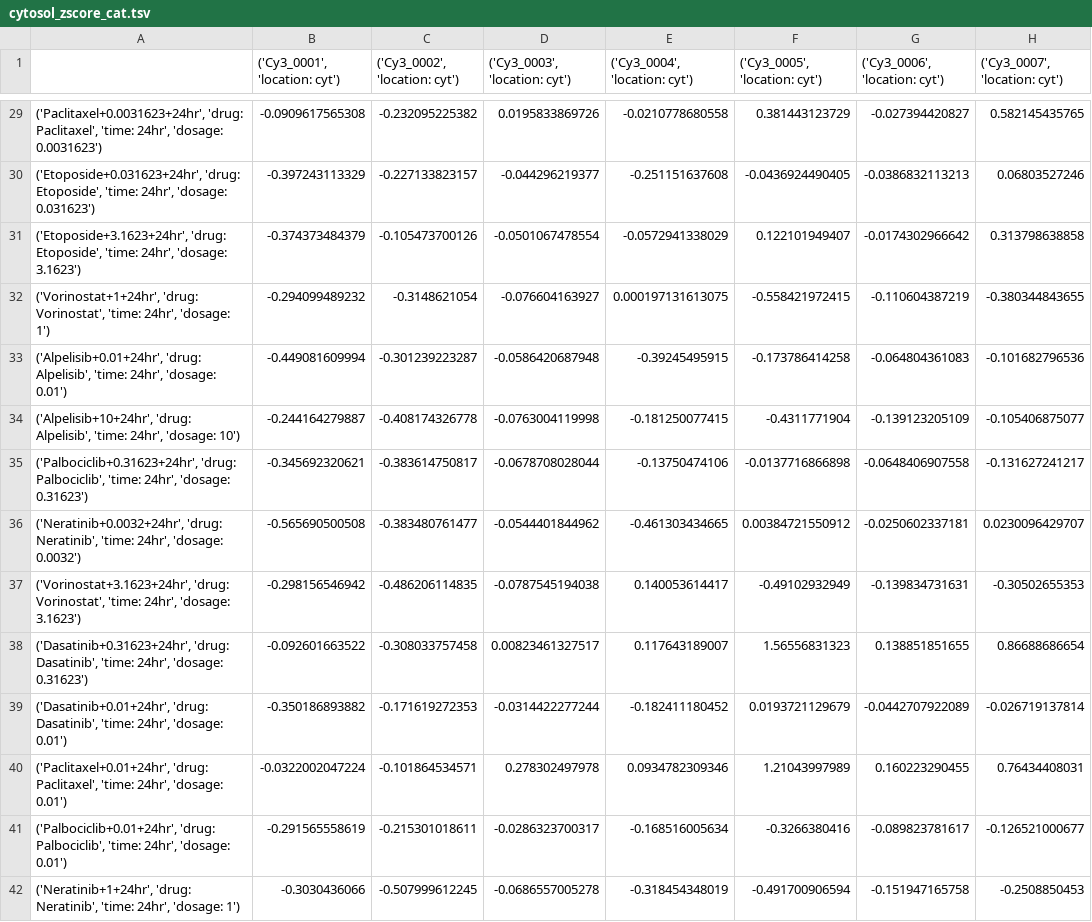
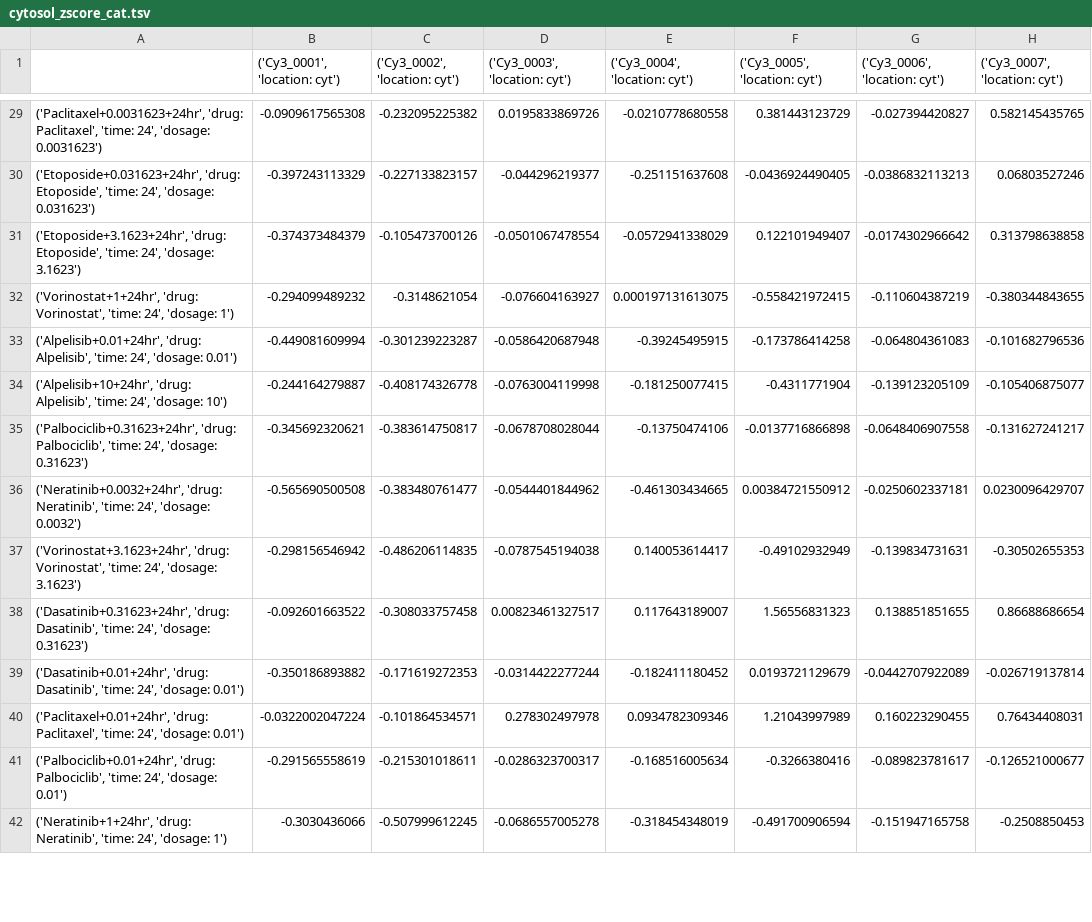
Before and after one commit to christophert314/CycIF_MCF10A, a TSV file: data/cytosol_zscore_cat.tsv, drawn as a sheet; only a part is shown, gaps mark what is left out; the diff covers the shown part only; the diff names each change by its address in the sheet, - before the commit and + after, or states it on an @@ line.

```diff
--- a/data/cytosol_zscore_cat.tsv
+++ b/data/cytosol_zscore_cat.tsv
-A29: …Paclitaxel', 'time: 24hr', 'dosage: 0.0031623')
+A29: …Paclitaxel', 'time: 24', 'dosage: 0.0031623')
-A30: …Etoposide', 'time: 24hr', 'dosage: 0.031623')
+A30: …Etoposide', 'time: 24', 'dosage: 0.031623')
-A31: …Etoposide', 'time: 24hr', 'dosage: 3.1623')
+A31: …Etoposide', 'time: 24', 'dosage: 3.1623')
-A32: …Vorinostat', 'time: 24hr', 'dosage: 1')
+A32: …Vorinostat', 'time: 24', 'dosage: 1')
-A33: …Alpelisib', 'time: 24hr', 'dosage: 0.01')
+A33: …Alpelisib', 'time: 24', 'dosage: 0.01')
-A34: …Alpelisib', 'time: 24hr', 'dosage: 10')
+A34: …Alpelisib', 'time: 24', 'dosage: 10')
-A35: …Palbociclib', 'time: 24hr', 'dosage: 0.31623')
+A35: …Palbociclib', 'time: 24', 'dosage: 0.31623')
-A36: …Neratinib', 'time: 24hr', 'dosage: 0.0032')
+A36: …Neratinib', 'time: 24', 'dosage: 0.0032')
-A37: …Vorinostat', 'time: 24hr', 'dosage: 3.1623')
+A37: …Vorinostat', 'time: 24', 'dosage: 3.1623')
-A38: …Dasatinib', 'time: 24hr', 'dosage: 0.31623')
+A38: …Dasatinib', 'time: 24', 'dosage: 0.31623')
-A39: …Dasatinib', 'time: 24hr', 'dosage: 0.01')
+A39: …Dasatinib', 'time: 24', 'dosage: 0.01')
-A40: …Paclitaxel', 'time: 24hr', 'dosage: 0.01')
+A40: …Paclitaxel', 'time: 24', 'dosage: 0.01')
-A41: …Palbociclib', 'time: 24hr', 'dosage: 0.01')
+A41: …Palbociclib', 'time: 24', 'dosage: 0.01')
-A42: …Neratinib', 'time: 24hr', 'dosage: 1')
+A42: …Neratinib', 'time: 24', 'dosage: 1')
```
Also changed, not shown: 157 edited cells elsewhere in this file, data/nucleus_zscore_cat.tsv, 1 other file.
